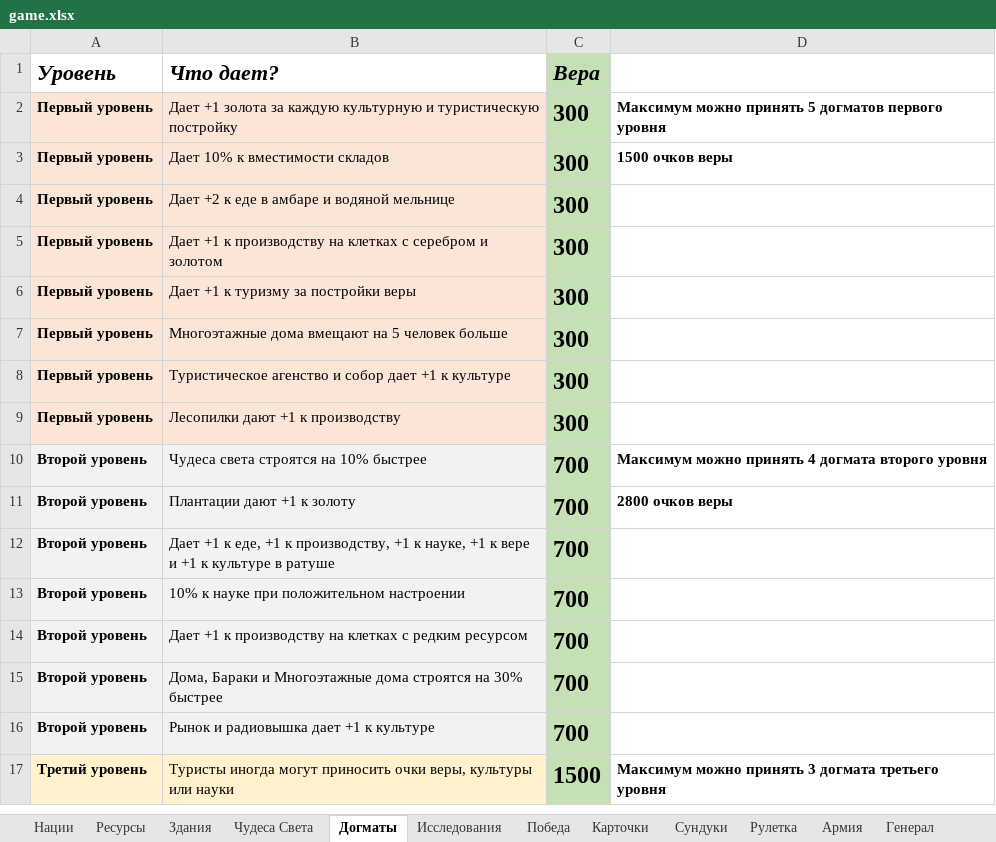
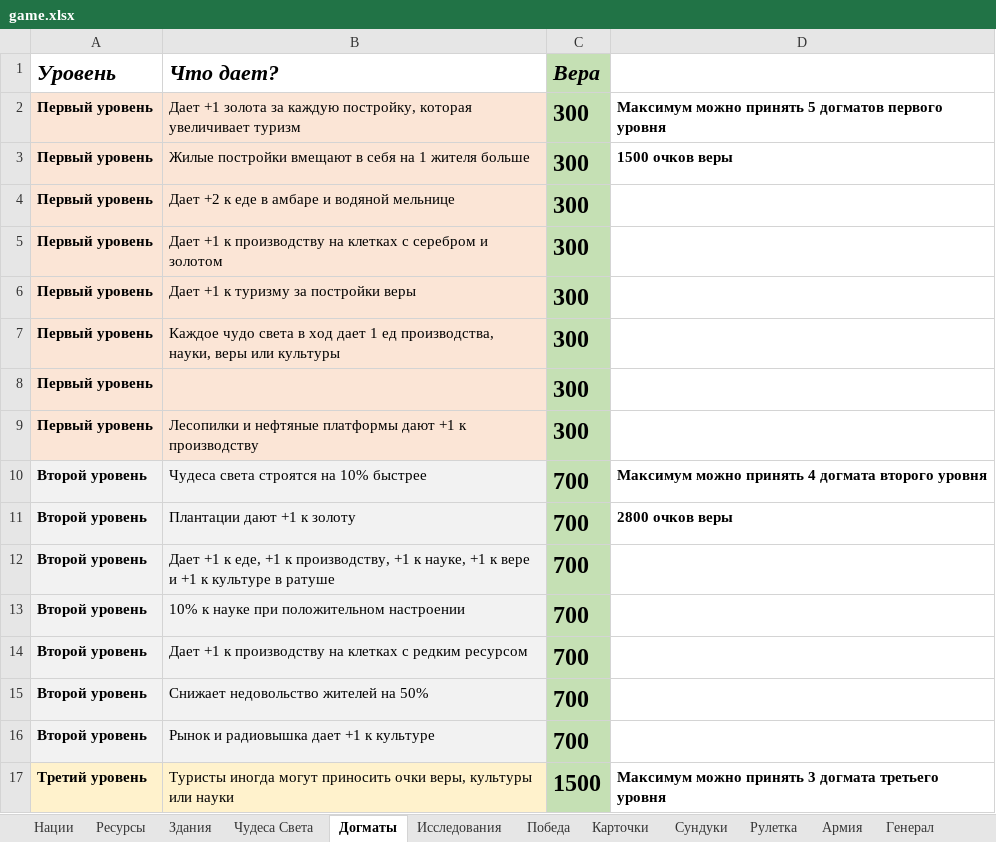
Before and after one commit to apcom52/Yoda, an Excel workbook: game.xlsx, sheet Догматы, drawn as a sheet; only a part is shown; values as stored, in another font and other column widths than the file's, no borders; the diff names each change by its address in the sheet, - before the commit and + after, or states it on an @@ line.

```diff
--- a/game.xlsx (sheet Догматы)
+++ b/game.xlsx (sheet Догматы)
-B2 (Что дает?): …за каждую культурную и туристическую постройку
+B2 (Что дает?): …за каждую постройку, которая увеличивает туризм
-B3 (Что дает?): Дает 10% к вместимости складов
+B3 (Что дает?): Жилые постройки вмещают в себя на 1 жителя больше
-B7 (Что дает?): Многоэтажные дома вмещают на 5 человек больше
+B7 (Что дает?): Каждое чудо света в ход дает 1 ед производства, науки, веры или культуры
-B8 (Что дает?): Туристическое агенство и собор дает +1 к культуре
+B8 (Что дает?): (empty)
-B9 (Что дает?): Лесопилки дают +1 к производству
+B9 (Что дает?): Лесопилки и нефтяные платформы дают +1 к производству
-B15 (Что дает?): Дома, Бараки и Многоэтажные дома строятся на 30% быстрее
+B15 (Что дает?): Снижает недовольство жителей на 50%
```
Also changed, not shown: sheet Здания, sheet Спрайты, sheet Чудеса Света, sheet Сундуки, sheet Нации, 52 other files.
